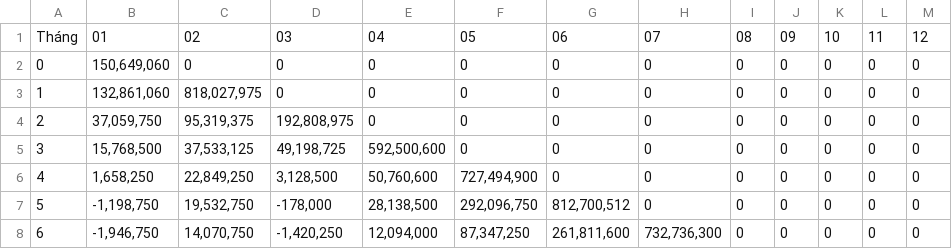
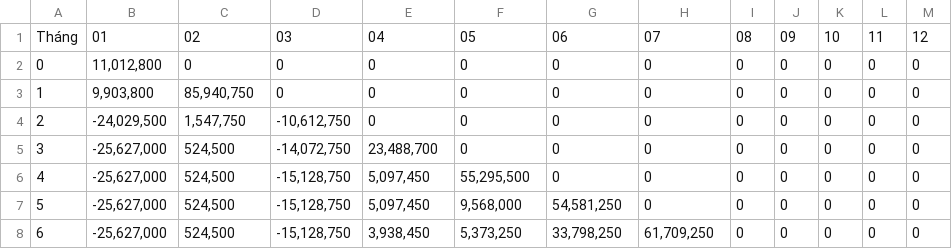
Before and after one commit to hunghmph12714/portal_teacher, a CSV file: public/fin-liabilities.csv, drawn as a sheet; only a part is shown; the diff covers the shown part only.

```diff
--- a/public/fin-liabilities.csv
+++ b/public/fin-liabilities.csv
@@ -1,8 +1,8 @@
 Tháng,01,02,03,04,05,06,07,08,09,10,11,12
-0,"150,649,060",0,0,0,0,0,0,0,0,0,0,0
-1,"132,861,060","818,027,975",0,0,0,0,0,0,0,0,0,0
-2,"37,059,750","95,319,375","192,808,975",0,0,0,0,0,0,0,0,0
-3,"15,768,500","37,533,125","49,198,725","592,500,600",0,0,0,0,0,0,0,0
-4,"1,658,250","22,849,250","3,128,500","50,760,600","727,494,900",0,0,0,0,0,0,0
-5,"-1,198,750","19,532,750","-178,000","28,138,500","292,096,750","812,700,512",0,0,0,0,0,0
-6,"-1,946,750","14,070,750","-1,420,250","12,094,000","87,347,250","261,811,600","732,736,300",0,0,0,0,0
+0,"11,012,800",0,0,0,0,0,0,0,0,0,0,0
+1,"9,903,800","85,940,750",0,0,0,0,0,0,0,0,0,0
+2,"-24,029,500","1,547,750","-10,612,750",0,0,0,0,0,0,0,0,0
+3,"-25,627,000","524,500","-14,072,750","23,488,700",0,0,0,0,0,0,0,0
+4,"-25,627,000","524,500","-15,128,750","5,097,450","55,295,500",0,0,0,0,0,0,0
+5,"-25,627,000","524,500","-15,128,750","5,097,450","9,568,000","54,581,250",0,0,0,0,0,0
+6,"-25,627,000","524,500","-15,128,750","3,938,450","5,373,250","33,798,250","61,709,250",0,0,0,0,0
```
Also changed, not shown: 50 edited cells elsewhere in this file, 3 other files.
